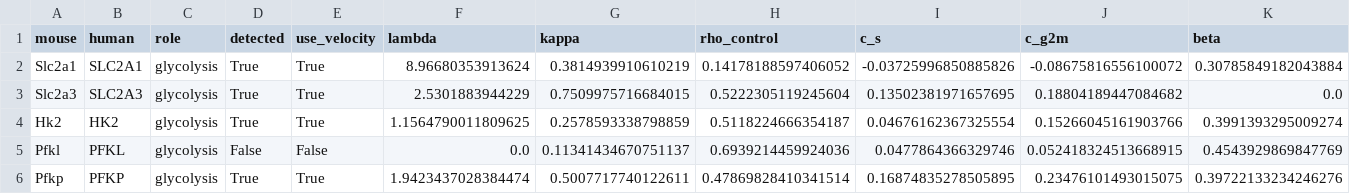
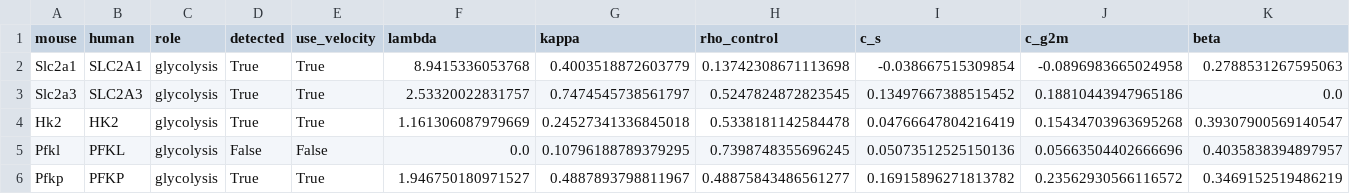
Before and after one commit to Koushul/sailfish, a TSV file: analysis/bayes_hif_velocity/results/e14e15_neutrophil_genes.tsv, drawn as a sheet; only a part is shown; the diff covers the shown part only.

```diff
--- a/analysis/bayes_hif_velocity/results/e14e15_neutrophil_genes.tsv
+++ b/analysis/bayes_hif_velocity/results/e14e15_neutrophil_genes.tsv
@@ -1,6 +1,6 @@
 mouse	human	role	detected	use_velocity	lambda	kappa	rho_control	c_s	c_g2m	beta
-Slc2a1	SLC2A1	glycolysis	True	True	8.96680353913624	0.3814939910610219	0.14178188597406052	-0.03725996850885826	-0.08675816556100072	0.30785849182043884
-Slc2a3	SLC2A3	glycolysis	True	True	2.5301883944229	0.7509975716684015	0.5222305119245604	0.13502381971657695	0.18804189447084682	0.0
-Hk2	HK2	glycolysis	True	True	1.1564790011809625	0.2578593338798859	0.5118224666354187	0.04676162367325554	0.15266045161903766	0.3991393295009274
-Pfkl	PFKL	glycolysis	False	False	0.0	0.11341434670751137	0.6939214459924036	0.0477864366329746	0.052418324513668915	0.4543929869847769
-Pfkp	PFKP	glycolysis	True	True	1.9423437028384474	0.5007717740122611	0.47869828410341514	0.16874835278505895	0.23476101493015075	0.39722133234246276
+Slc2a1	SLC2A1	glycolysis	True	True	8.9415336053768	0.4003518872603779	0.13742308671113698	-0.038667515309854	-0.0896983665024958	0.2788531267595063
+Slc2a3	SLC2A3	glycolysis	True	True	2.53320022831757	0.7474545738561797	0.5247824872823545	0.13497667388515452	0.18810443947965186	0.0
+Hk2	HK2	glycolysis	True	True	1.161306087979669	0.24527341336845018	0.5338181142584478	0.04766647804216419	0.15434703963695268	0.39307900569140547
+Pfkl	PFKL	glycolysis	False	False	0.0	0.10796188789379295	0.7398748355696245	0.05073512525150136	0.05663504402666696	0.4035838394897957
+Pfkp	PFKP	glycolysis	True	True	1.946750180971527	0.4887893798811967	0.48875843486561277	0.16915896271813782	0.23562930566116572	0.3469152519486219
```
Also changed, not shown: 95 edited cells elsewhere in this file, analysis/bayes_hif_velocity/results/e14e15_eval.tsv, analysis/bayes_hif_velocity/results/e14e15_summary.tsv, 13 other files.
